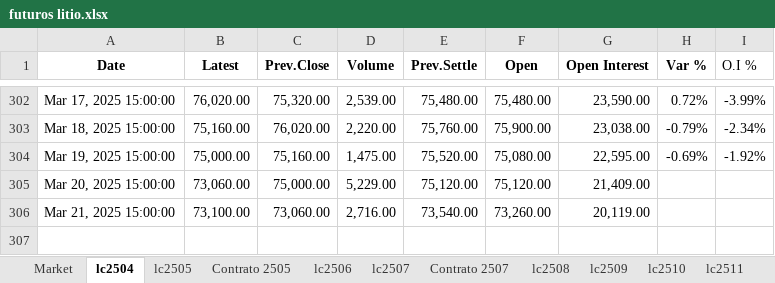
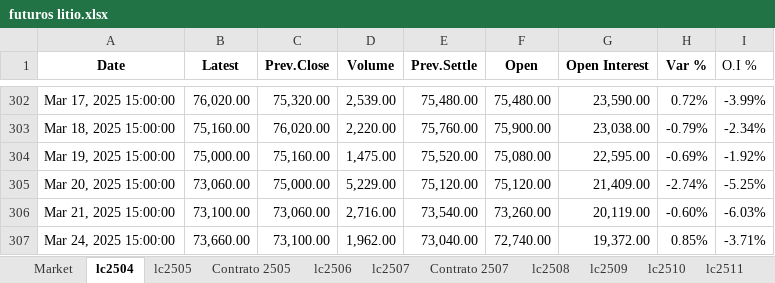
Before and after one commit to mherrerab21/Litio-APP, an Excel workbook: futuros litio.xlsx, sheet lc2504, drawn as a sheet; only a part is shown, gaps mark what is left out; values as stored, in another font and other column widths than the file's, no borders; conditional formats not drawn; the diff names each change by its address in the sheet, - before the commit and + after, or states it on an @@ line.

```diff
--- a/futuros litio.xlsx (sheet lc2504)
+++ b/futuros litio.xlsx (sheet lc2504)
-H305 (Var %): (empty)
+H305 (Var %): -2.74%
-I305 (O.I %): (empty)
+I305 (O.I %): -5.25%
-H306 (Var %): (empty)
+H306 (Var %): -0.60%
-I306 (O.I %): (empty)
+I306 (O.I %): -6.03%
+row 307: Mar 24, 2025 15:00:00 | 73,660.00 | 73,100.00 | 1,962.00 | 73,040.00 | 72,740.00 | 19,372.00 | 0.85% | -3.71%
```
Also changed, not shown: sheet Market, sheet lc2603, sheet lc2602, sheet lc2601, sheet lc2512, sheet lc2511, 8 more sheets, charts or pictures.
